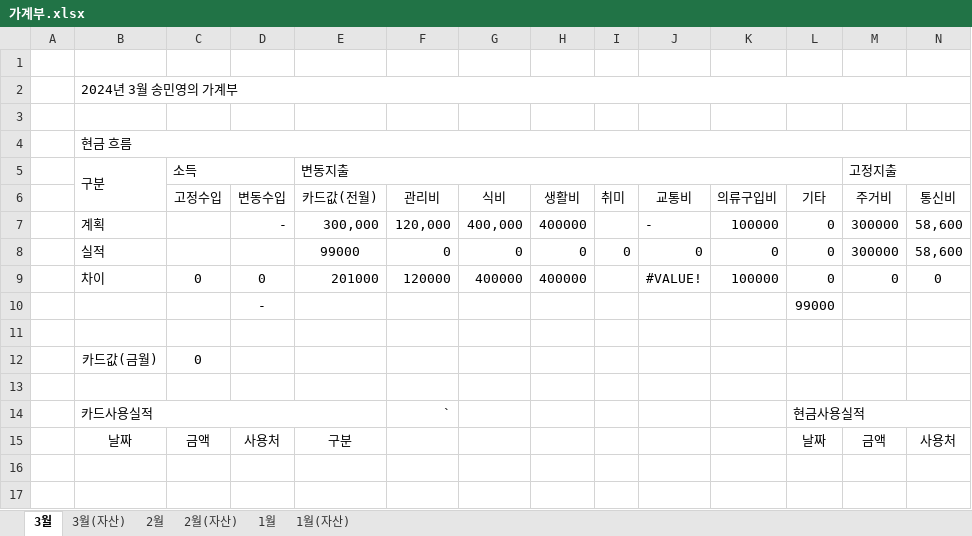
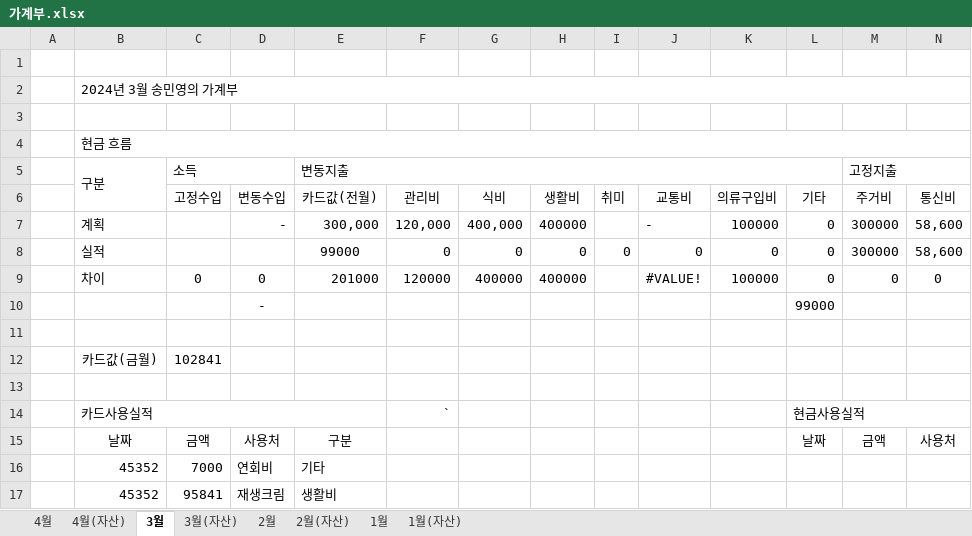
Before and after one commit to dpstjf456/dpstjf456.github.io, an Excel workbook: sharebox/가계부.xlsx, sheet 3월, drawn as a sheet; only a part is shown; values as stored, in another font and other column widths than the file's, no borders; conditional formats not drawn; rows hold the shown columns only; the diff names each change by its address in the sheet, - before the commit and + after, or states it on an @@ line.

```diff
--- a/sharebox/가계부.xlsx (sheet 3월)
+++ b/sharebox/가계부.xlsx (sheet 3월)
+sheet tab: 4월
+sheet tab: 4월(자산)
-C12 (소득): 0
+C12 (소득): 102841
+row 16:  | 45352 | 7000 | 연회비 | 기타
+row 17:  | 45352 | 95841 | 재생크림 | 생활비
```
Also changed, not shown: sheet 1월, sheet 2월, sheet 3월(자산), sheet 1월(자산), sheet 2월(자산).
